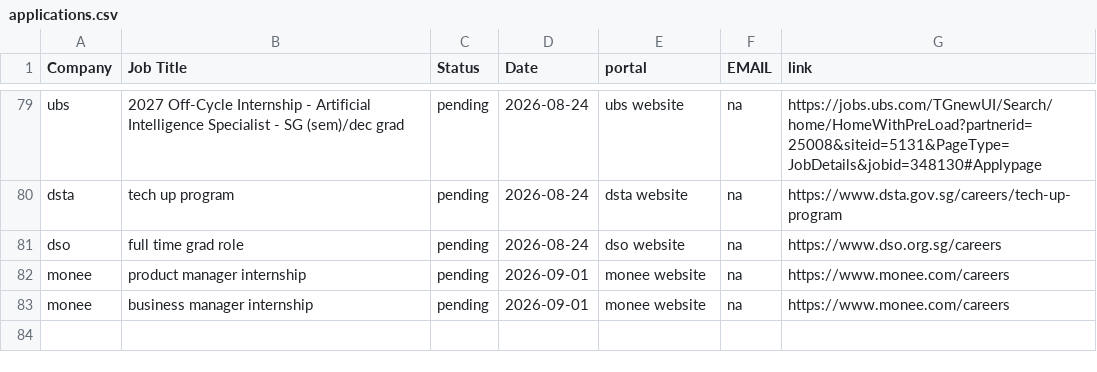
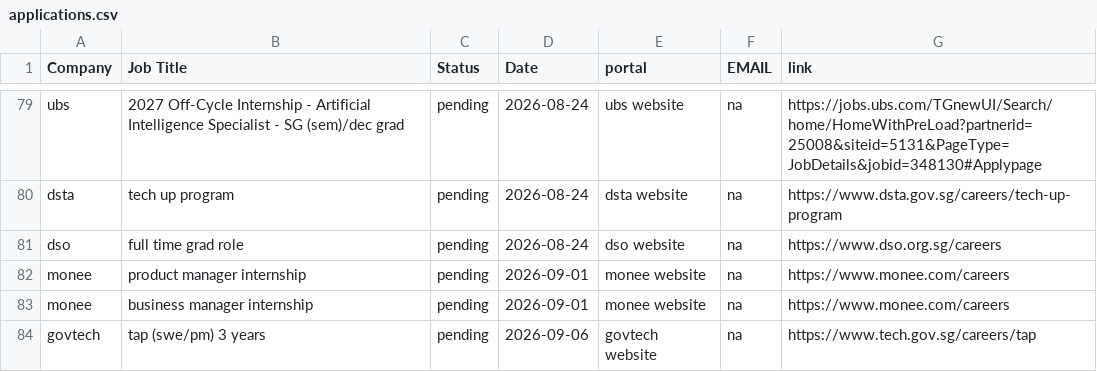
Before and after one commit to Zerius7733/Email-Generator-Extension, a CSV file: applications.csv, drawn as a sheet; only a part is shown, gaps mark what is left out.

Commit message:
Update applications.csv

```diff
--- a/applications.csv
+++ b/applications.csv
@@ -83 +83,2 @@ monee, product manager internship, pending, 2026-09-01,monee website,na,https://
 monee, business manager internship, pending, 2026-09-01,monee website,na,https://www.monee.com/careers
+govtech,tap (swe/pm) 3 years, pending, 2026-09-06,govtech website,na,https://www.tech.gov.sg/careers/tap
```
